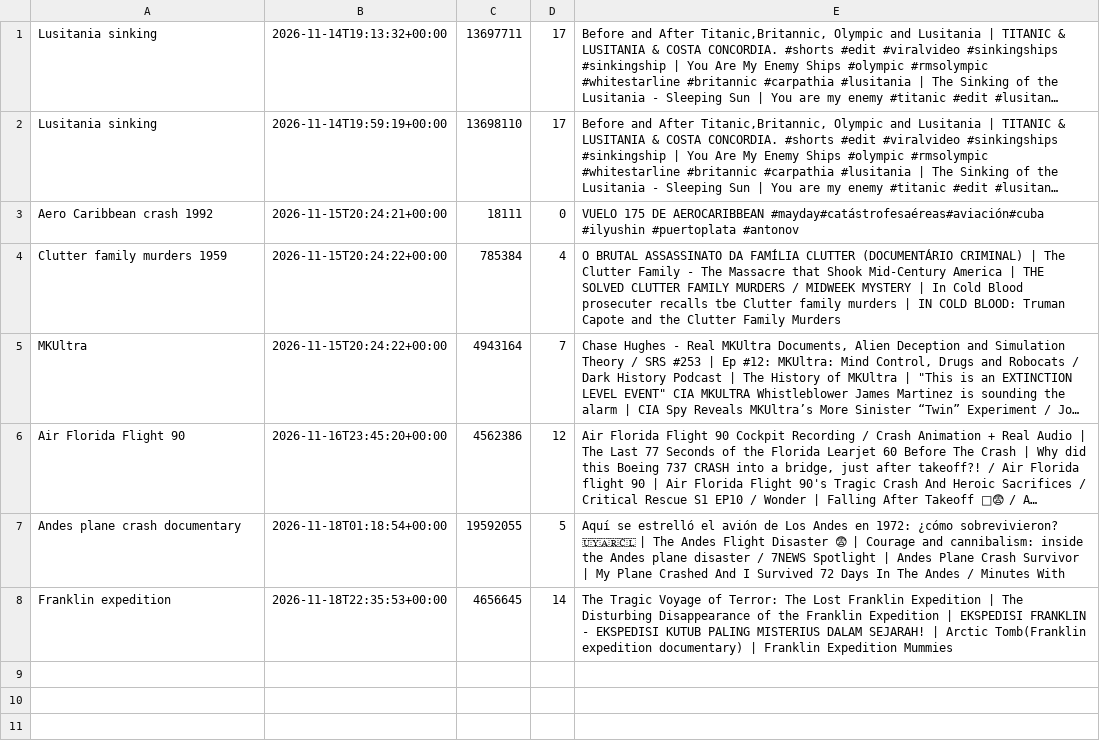
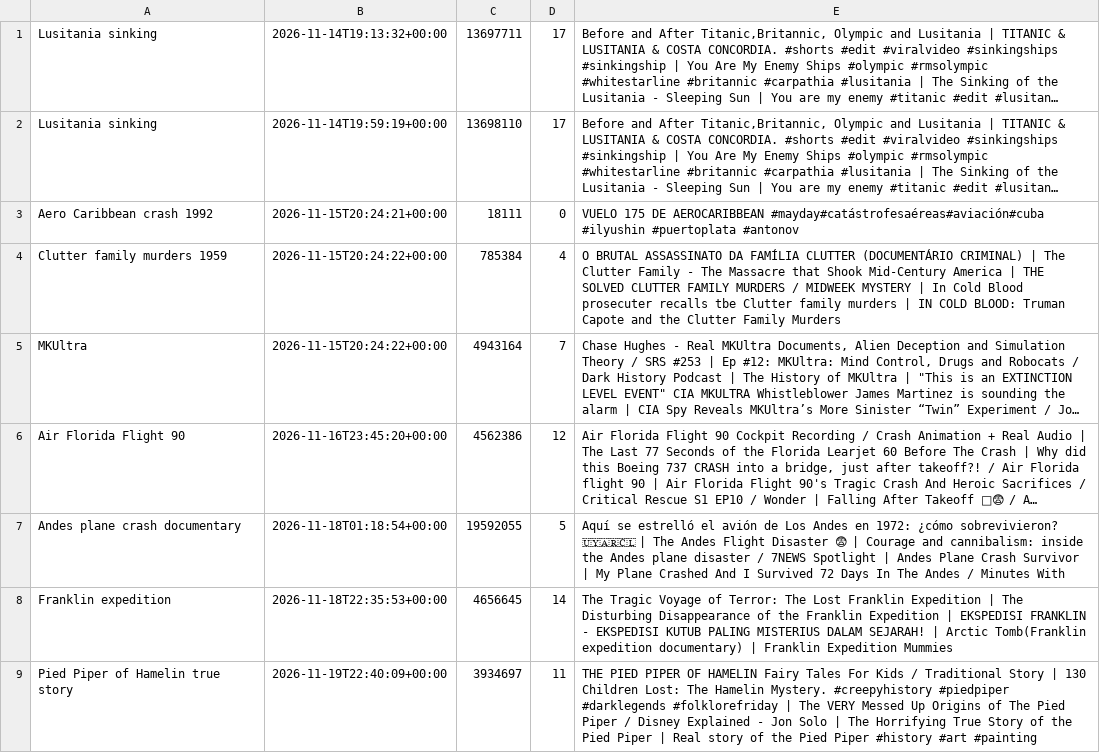
Before and after one commit to skhan750029-ui/dark-history-agent, a CSV file: data/topic_views.csv, drawn as a sheet; long unchanged cells end in ….

```diff
--- a/data/topic_views.csv
+++ b/data/topic_views.csv
@@ -8 +8,2 @@ Andes plane crash documentary,2026-11-18T01:18:54+00:00,19592055,5,Aquí se estr
 Franklin expedition,2026-11-18T22:35:53+00:00,4656645,14,The Tragic Voyage of Terror: The Lost Franklin Expedition | The Disturbing Disappearance of the Franklin Expedition | EKSPEDISI FRANKLIN - EKSPEDISI KUTUB PALING MISTERIUS DALAM SEJARAH! | Arctic Tomb(Franklin expedition documentary) | Franklin Expedition Mummies
+Pied Piper of Hamelin true story,2026-11-19T22:40:09+00:00,3934697,11,THE PIED PIPER OF HAMELIN Fairy Tales For Kids / Traditional Story | 130 Children Lost: The Hamelin Mystery. #creepyhistory #piedpiper #darklegends #folklorefriday | The VERY Messed Up Origins of The Pied Piper / Disney Explained - Jon Solo | The Horrifying True Story of the Pied Piper | Real story of the Pied Piper #history #art #painting
```
Also changed, not shown: data/topics_log.csv, data/upload_log.csv, 4 other files.
